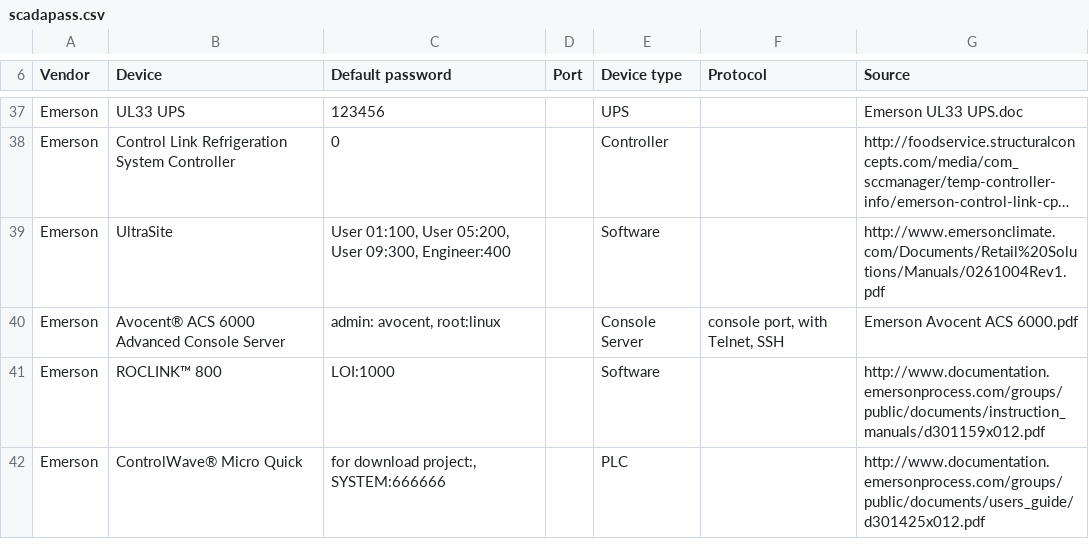
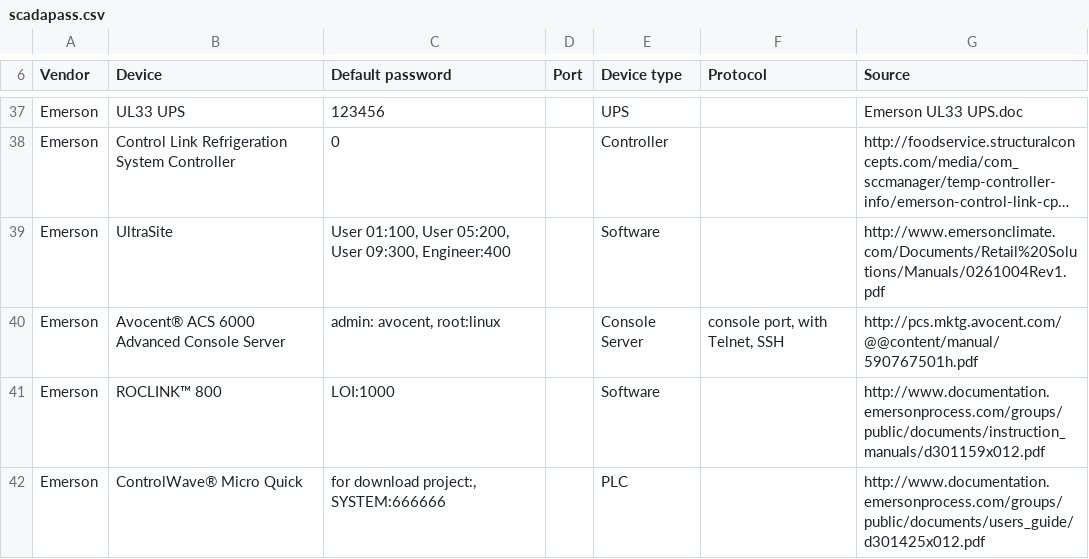
Before and after one commit to scadastrangelove/SCADAPASS, a CSV file: scadapass.csv, drawn as a sheet; only a part is shown, gaps mark what is left out; long unchanged cells end in …; the diff names each change by its address in the sheet, - before the commit and + after, or states it on an @@ line.

Commit message:
Emerson Avocent ACS 6000 real reference

```diff
--- a/scadapass.csv
+++ b/scadapass.csv
-G40 (Source): Emerson Avocent ACS 6000.pdf
+G40 (Source): http://pcs.mktg.avocent.com/@@content/manual/590767501h.pdf
```
